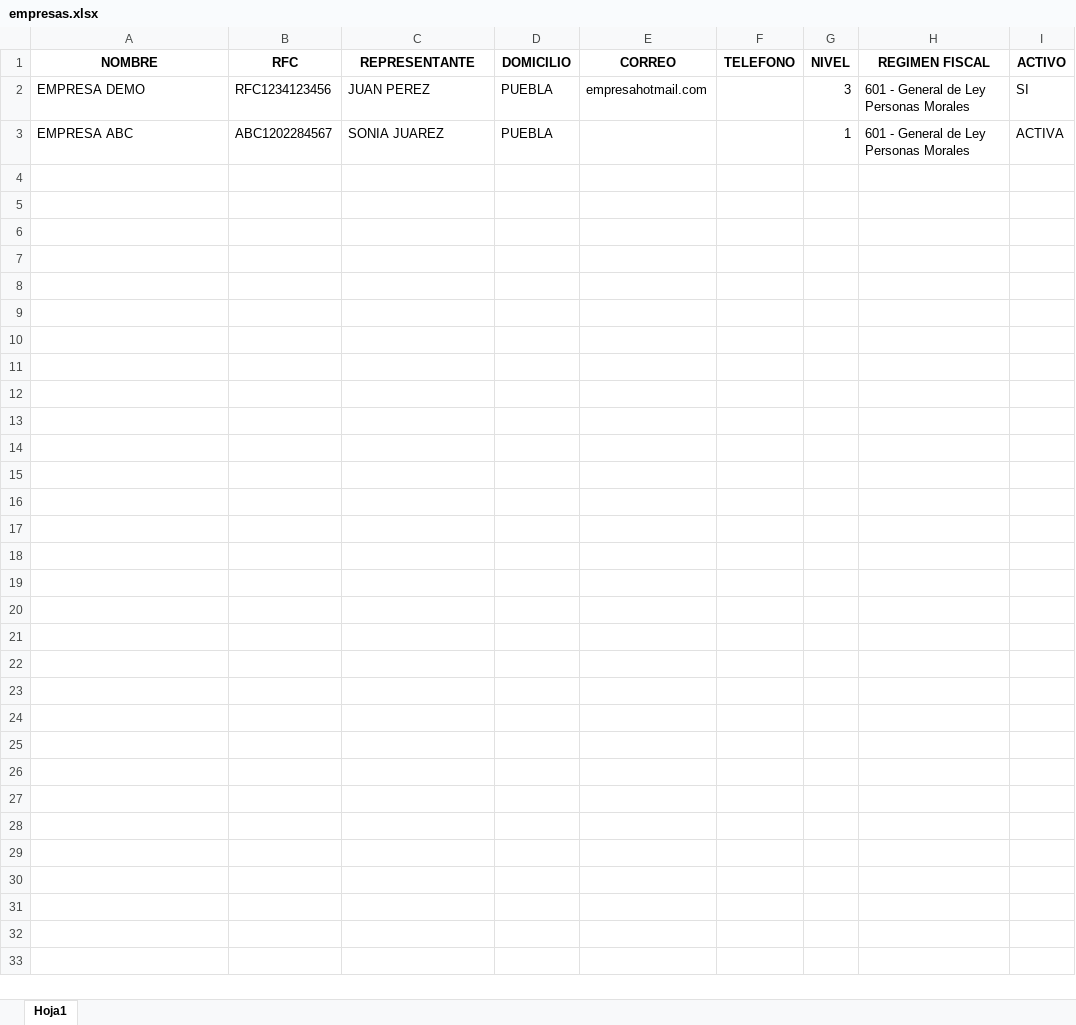
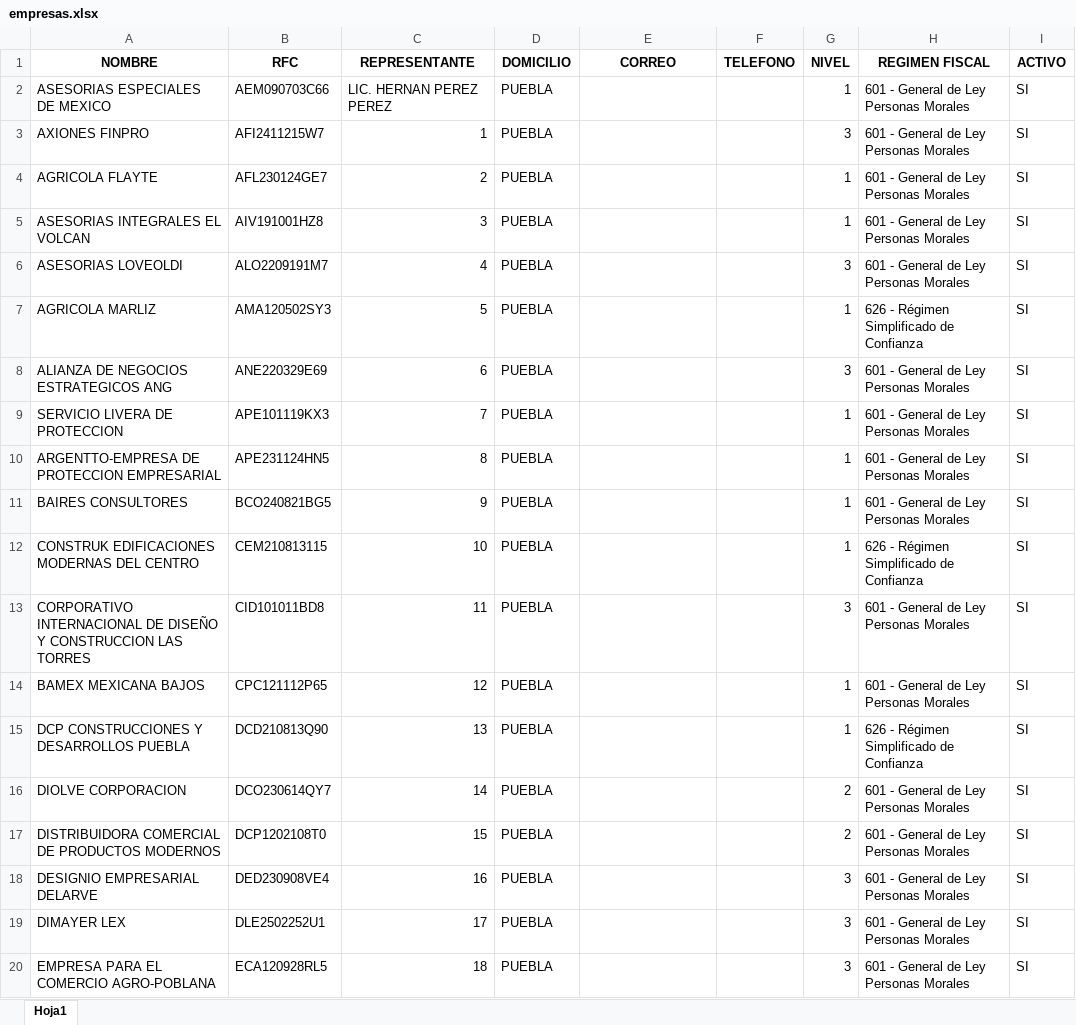
Before and after one commit to Dalgim/gestion_documental, an Excel workbook: uploads/empresas.xlsx, sheet Hoja1, drawn as a sheet; only a part is shown; values as stored, in another font and other column widths than the file's, no borders; addresses are those after the commit; the diff covers the shown part only; the diff names each change by its address in the sheet, - before the commit and + after, or states it on an @@ line.

Commit message:
Se añade modulo de importar empresas usando excel para el apartado de empresas, asi como JS para la creacion de datasets y paginacion ademas de busqueda

```diff
--- a/uploads/empresas.xlsx (sheet Hoja1)
+++ b/uploads/empresas.xlsx (sheet Hoja1)
+row 2: ASESORIAS ESPECIALES DE MEXICO | AEM090703C66 | LIC. HERNAN PEREZ PEREZ | PUEBLA |  |  | 1 | 601 - General de Ley Personas Morales | SI
-A3 (NOMBRE): EMPRESA DEMO
+A3 (NOMBRE): AXIONES FINPRO
-B3 (RFC): RFC1234123456
+B3 (RFC): AFI2411215W7
-C3 (REPRESENTANTE): JUAN PEREZ
+C3 (REPRESENTANTE): 1
-E3 (CORREO): empresahotmail.com
+E3 (CORREO): (empty)
+row 4: AGRICOLA FLAYTE | AFL230124GE7 | 2 | PUEBLA |  |  | 1 | 601 - General de Ley Personas Morales | SI
+row 5: ASESORIAS INTEGRALES EL VOLCAN | AIV191001HZ8 | 3 | PUEBLA |  |  | 1 | 601 - General de Ley Personas Morales | SI
+row 6: ASESORIAS LOVEOLDI | ALO2209191M7 | 4 | PUEBLA |  |  | 3 | 601 - General de Ley Personas Morales | SI
+row 7: AGRICOLA MARLIZ | AMA120502SY3 | 5 | PUEBLA |  |  | 1 | 626 - Régimen Simplificado de Confianza | SI
+row 8: ALIANZA DE NEGOCIOS ESTRATEGICOS ANG | ANE220329E69 | 6 | PUEBLA |  |  | 3 | 601 - General de Ley Personas Morales | SI
+row 9: SERVICIO LIVERA DE PROTECCION | APE101119KX3 | 7 | PUEBLA |  |  | 1 | 601 - General de Ley Personas Morales | SI
+row 10: ARGENTTO-EMPRESA DE PROTECCION EMPRESARIAL | APE231124HN5 | 8 | PUEBLA |  |  | 1 | 601 - General de Ley Personas Morales | SI
-A11 (NOMBRE): EMPRESA ABC
+A11 (NOMBRE): BAIRES CONSULTORES
-B11 (RFC): ABC1202284567
+B11 (RFC): BCO240821BG5
-C11 (REPRESENTANTE): SONIA JUAREZ
+C11 (REPRESENTANTE): 9
-I11 (ACTIVO): ACTIVA
+I11 (ACTIVO): SI
+row 12: CONSTRUK EDIFICACIONES MODERNAS DEL CENTRO | CEM210813115 | 10 | PUEBLA |  |  | 1 | 626 - Régimen Simplificado de Confianza | SI
+row 13: CORPORATIVO INTERNACIONAL DE DISEÑO Y CONSTRUCCION LAS TORRES | CID101011BD8 | 11 | PUEBLA |  |  | 3 | 601 - General de Ley Personas Morales | SI
+row 14: BAMEX MEXICANA BAJOS | CPC121112P65 | 12 | PUEBLA |  |  | 1 | 601 - General de Ley Personas Morales | SI
+row 15: DCP CONSTRUCCIONES Y DESARROLLOS PUEBLA | DCD210813Q90 | 13 | PUEBLA |  |  | 1 | 626 - Régimen Simplificado de Confianza | SI
+row 16: DIOLVE CORPORACION | DCO230614QY7 | 14 | PUEBLA |  |  | 2 | 601 - General de Ley Personas Morales | SI
+row 17: DISTRIBUIDORA COMERCIAL DE PRODUCTOS MODERNOS | DCP1202108T0 | 15 | PUEBLA |  |  | 2 | 601 - General de Ley Personas Morales | SI
+row 18: DESIGNIO EMPRESARIAL DELARVE | DED230908VE4 | 16 | PUEBLA |  |  | 3 | 601 - General de Ley Personas Morales | SI
+row 19: DIMAYER LEX | DLE2502252U1 | 17 | PUEBLA |  |  | 3 | 601 - General de Ley Personas Morales | SI
+row 20: EMPRESA PARA EL COMERCIO AGRO-POBLANA | ECA120928RL5 | 18 | PUEBLA |  |  | 3 | 601 - General de Ley Personas Morales | SI
```
Also changed, not shown: 45 added rows elsewhere in this sheet, 8 other files.
